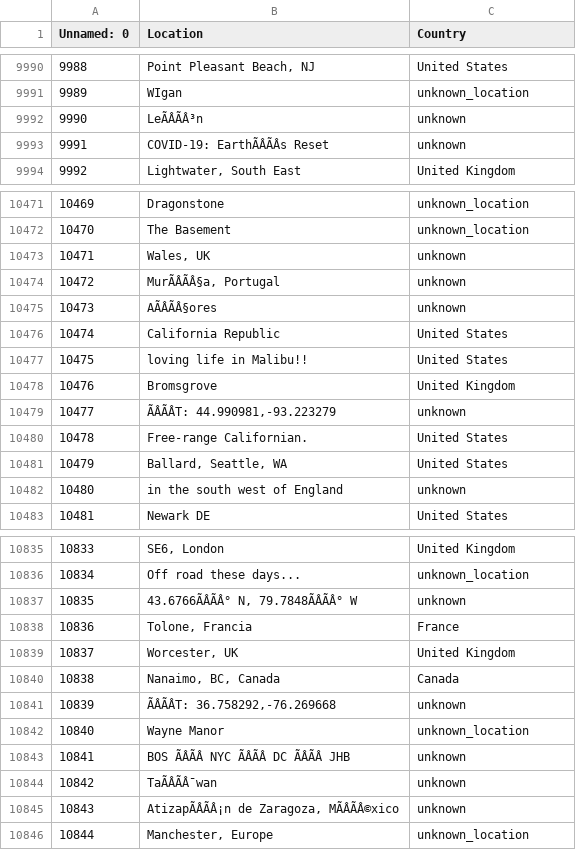
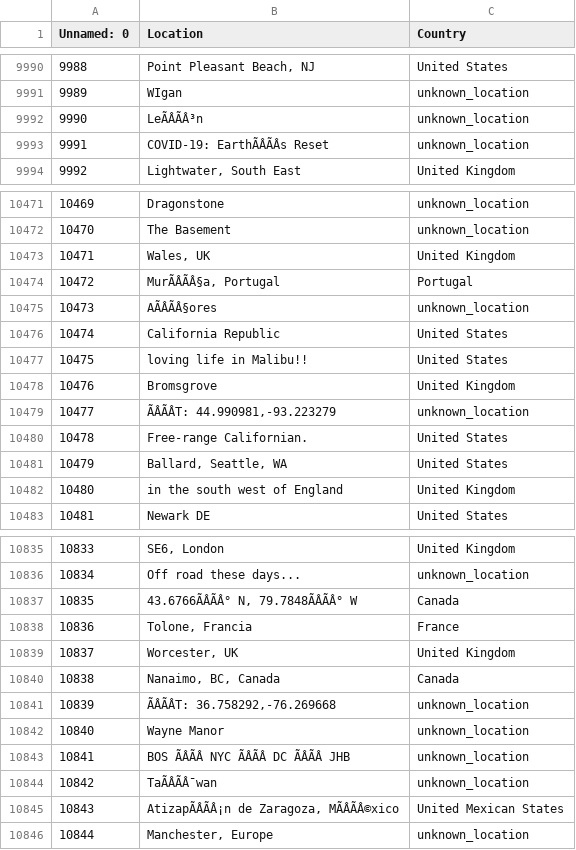
Before and after one commit to Kramadeshak/TweetSentimentAnalysis, a CSV file: unique_locations.csv, drawn as a sheet; only a part is shown, gaps mark what is left out; the diff covers the shown part only; the diff names each change by its address in the sheet, - before the commit and + after, or states it on an @@ line.

Commit message:
Updated unique_locations.csv

```diff
--- a/unique_locations.csv
+++ b/unique_locations.csv
-C9992:C9993 (Country): unknown
+C9992:C9993 (Country): unknown_location
-C10473 (Country): unknown
+C10473 (Country): United Kingdom
-C10474 (Country): unknown
+C10474 (Country): Portugal
-C10475 (Country): unknown
+C10475 (Country): unknown_location
-C10479 (Country): unknown
+C10479 (Country): unknown_location
-C10482 (Country): unknown
+C10482 (Country): United Kingdom
-C10837 (Country): unknown
+C10837 (Country): Canada
-C10841 (Country): unknown
+C10841 (Country): unknown_location
-C10843:C10844 (Country): unknown
+C10843:C10844 (Country): unknown_location
-C10845 (Country): unknown
+C10845 (Country): United Mexican States
```
Also changed, not shown: 106 edited cells elsewhere in this file.
